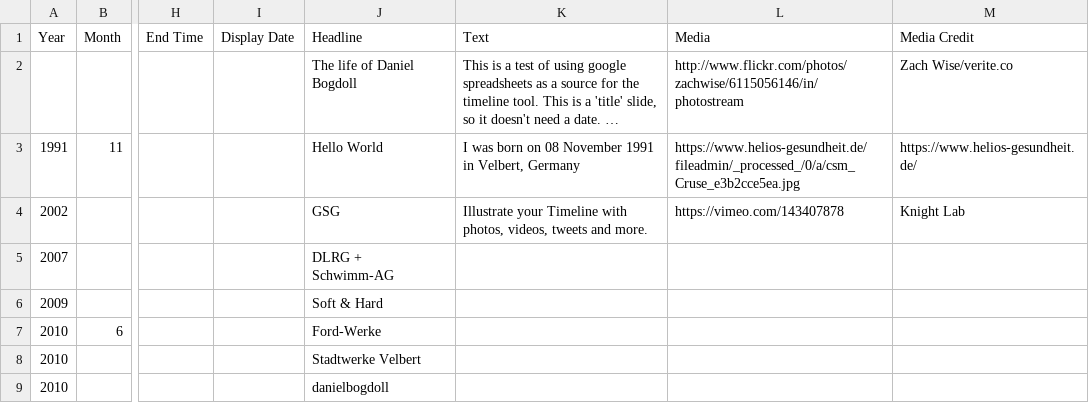
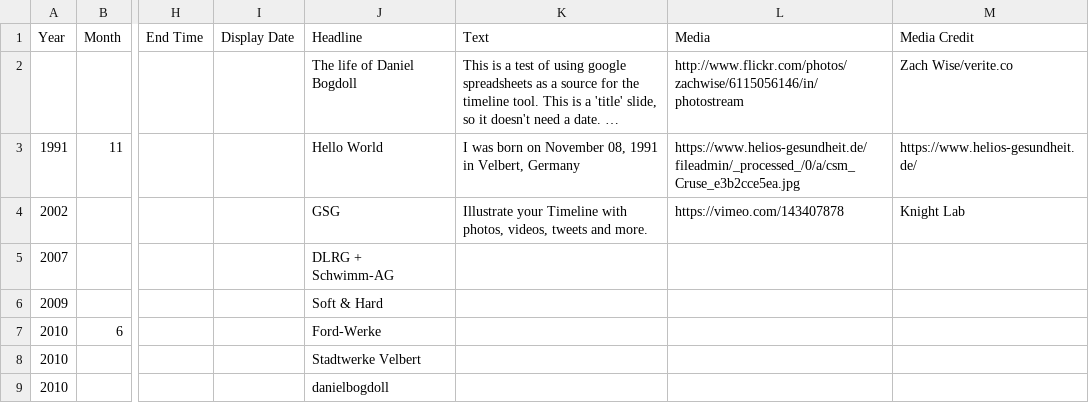
Before and after one commit to daniel-bogdoll/timelinejs-template, a CSV file: _data/demo-timeline.csv, drawn as a sheet; only a part is shown, gaps mark what is left out; long unchanged cells end in …; the diff names each change by its address in the sheet, - before the commit and + after, or states it on an @@ line.

Commit message:
Update demo-timeline.csv

```diff
--- a/_data/demo-timeline.csv
+++ b/_data/demo-timeline.csv
-K3 (Text): …born on 08 November 1991 in…
+K3 (Text): …born on November 08, 1991 in…
```
